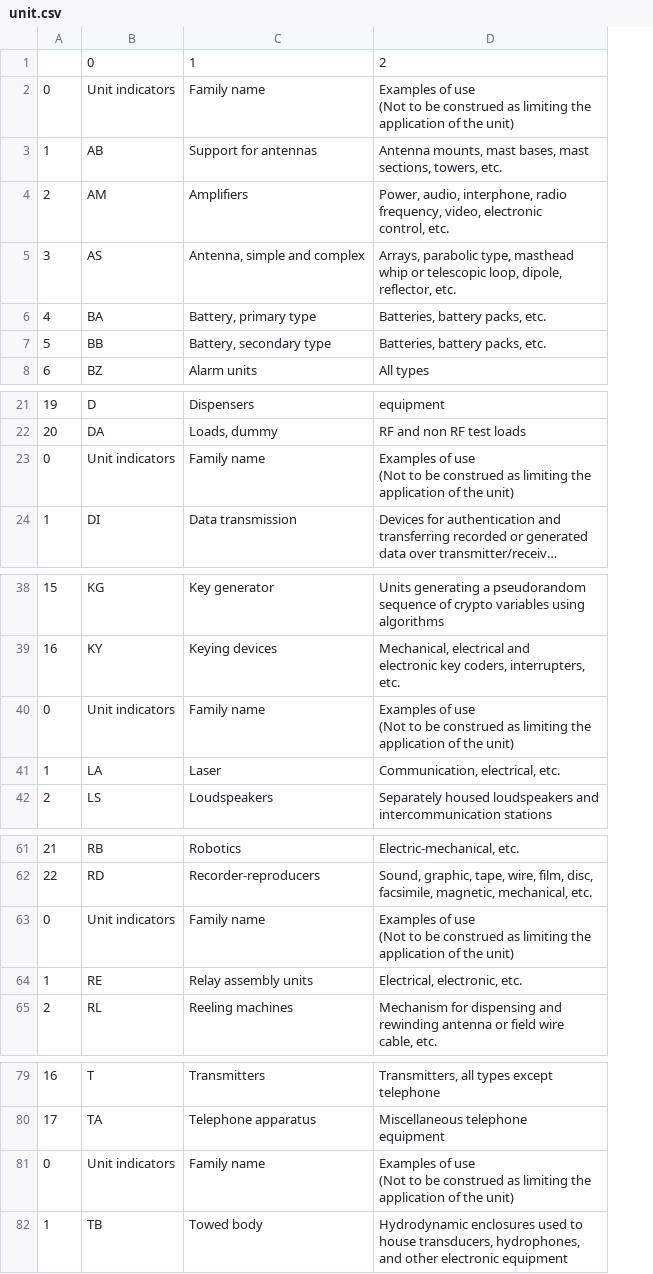
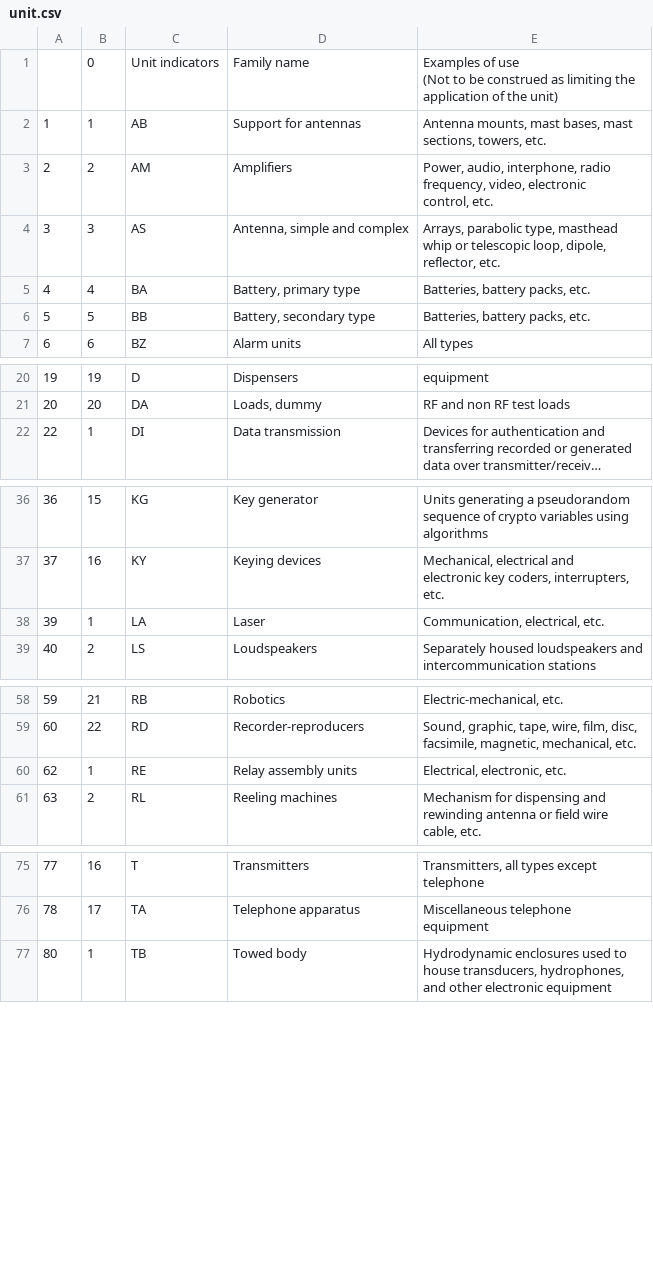
Before and after one commit to nd-crane/JETDS, a CSV file: tables/unit.csv, drawn as a sheet; only a part is shown, gaps mark what is left out; long unchanged cells end in …; removed rows and columns are numbered as before the commit, all else as after; ↵ is a line break in a cell; the diff names each change by its address in the sheet, - before the commit and + after, or states it on an @@ line.

```diff
--- a/tables/unit.csv
+++ b/tables/unit.csv
+column A, rows 2-7: 1 | 2 | 3 | 4 | 5 | 6; rows 20-22: 19 | 20 | 22; rows 36-39: 36 | 37 | 39 | 40; rows 58-61: 59 | 60 | 62 | 63; rows 75-77: 77 | 78 | 80
-row 1:  | 0 | 1 | 2
-row 23: 0 | Unit indicators | Family name | Examples of use ↵ (Not to be construed as limiting the ↵ application of the unit)
-row 40: 0 | Unit indicators | Family name | Examples of use ↵ (Not to be construed as limiting the ↵ application of the unit)
-row 63: 0 | Unit indicators | Family name | Examples of use ↵ (Not to be construed as limiting the ↵ application of the unit)
-row 81: 0 | Unit indicators | Family name | Examples of use ↵ (Not to be construed as limiting the ↵ application of the unit)
```
Also changed, not shown: tables/itemLevels.csv, 3 other files.
